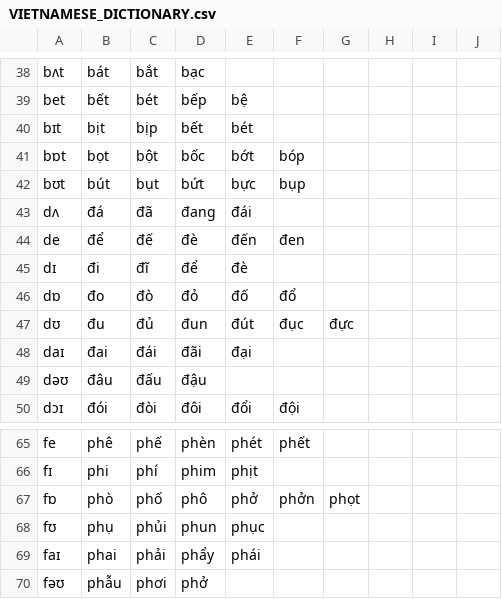
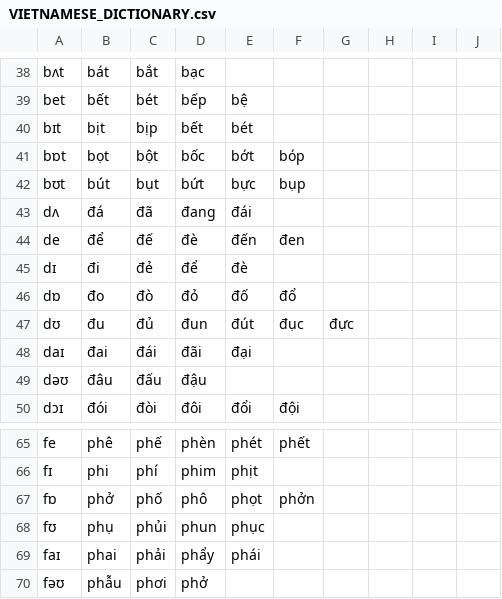
Before and after one commit to tomuhedspi/hackClientSite, a CSV file: hintsource/VIETNAMESE_DICTIONARY.csv, drawn as a sheet; only a part is shown, gaps mark what is left out.

```diff
--- a/hintsource/VIETNAMESE_DICTIONARY.csv
+++ b/hintsource/VIETNAMESE_DICTIONARY.csv
@@ -44,3 +44,3 @@ dʌ,đá,đã,đang,đái,,,,,
 de,để,đế,đè,đến,đen,,,,
-dɪ,đi,đĩ,để,đè,,,,,
+dɪ,đi,đẻ,để,đè,,,,,
 dɒ,đo,đò,đỏ,đố,đổ,,,,
@@ -66,3 +66,3 @@ fe,phê,phế,phèn,phét,phết,,,,
 fɪ,phi,phí,phim,phịt,,,,,
-fɒ,phò,phố,phô,phở,phởn,phọt,,,
+fɒ,phở,phố,phô,phọt,phởn,,,,
 fʊ,phụ,phủi,phun,phục,,,,,
```
Also changed, not shown: hintsource/INITIAL_CONSONANT.csv, hintsource/VOWEL.csv, 2 other files.
